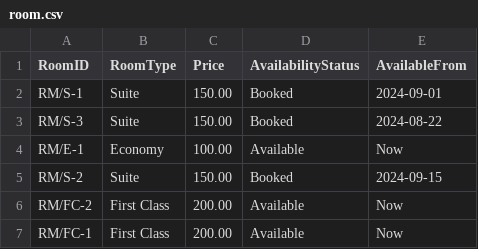
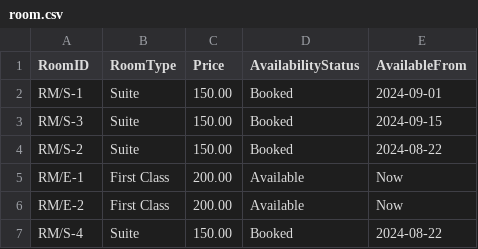
Before and after one commit to AlexSmokina/hotel-booking-system, a CSV file: HotelBookingSystem/database/room.csv, drawn as a sheet.

Commit message:
Hotel Class

```diff
--- a/HotelBookingSystem/database/room.csv
+++ b/HotelBookingSystem/database/room.csv
@@ -2,6 +2,6 @@ RoomID,RoomType,Price,AvailabilityStatus,AvailableFrom
 RM/S-1,Suite,150.00,Booked,2024-09-01
-RM/S-3,Suite,150.00,Booked,2024-08-22
-RM/E-1,Economy,100.00,Available,Now
-RM/S-2,Suite,150.00,Booked,2024-09-15
-RM/FC-2,First Class,200.00,Available,Now
-RM/FC-1,First Class,200.00,Available,Now
+RM/S-3,Suite,150.00,Booked,2024-09-15
+RM/S-2,Suite,150.00,Booked,2024-08-22
+RM/E-1,First Class,200.00,Available,Now
+RM/E-2,First Class,200.00,Available,Now
+RM/S-4,Suite,150.00,Booked,2024-08-22
```
Also changed, not shown: 5 other files.
